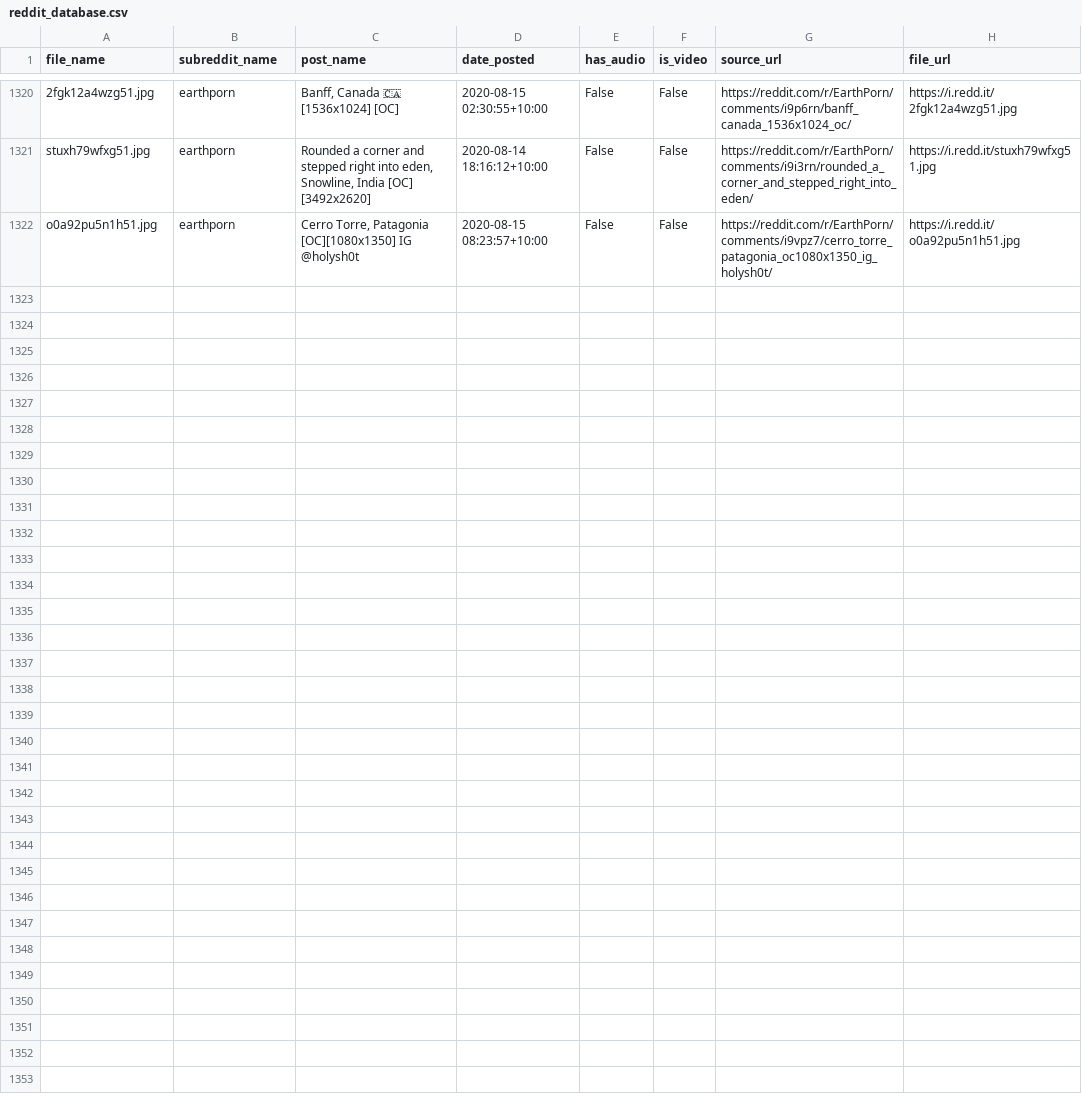
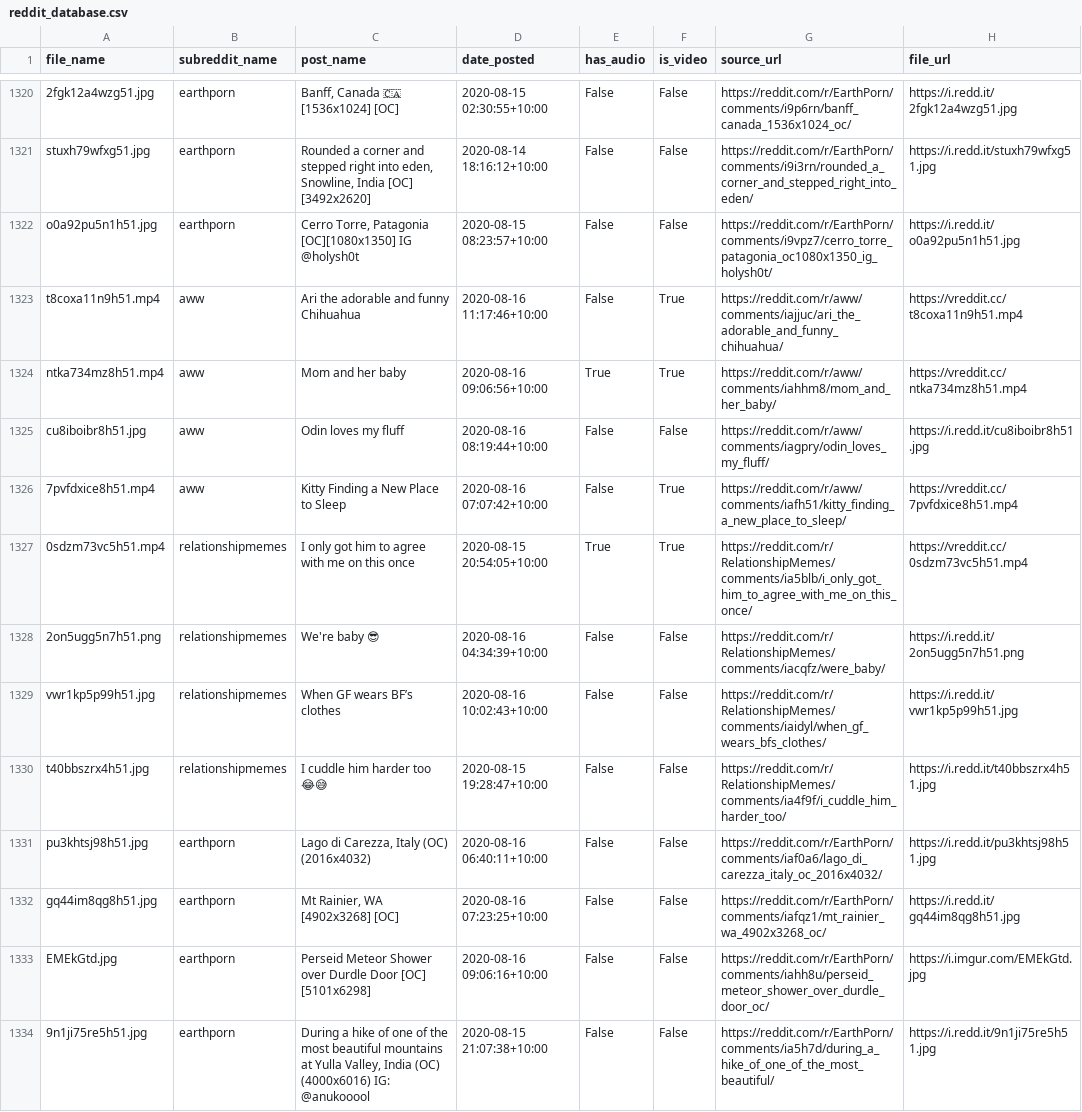
Before and after one commit to atindersanghera/atindersanghera.github.io, a CSV file: assets/images/scrape_file_collection/reddit_database.csv, drawn as a sheet; only a part is shown, gaps mark what is left out.

Commit message:
maps and image update:  Sun 16/08 - 15:04

```diff
--- a/assets/images/scrape_file_collection/reddit_database.csv
+++ b/assets/images/scrape_file_collection/reddit_database.csv
@@ -1322 +1322,13 @@ stuxh79wfxg51.jpg,earthporn,"Rounded a corner and stepped right into eden, Snowl
 o0a92pu5n1h51.jpg,earthporn,"Cerro Torre, Patagonia [OC][1080x1350] IG @holysh0t",2020-08-15 08:23:57+10:00,False,False,https://reddit.com/r/EarthPorn/comments/i9vpz7/cerro_torre_patagonia_oc1080x1350_ig_holysh0t/,https://i.redd.it/o0a92pu5n1h51.jpg
+t8coxa11n9h51.mp4,aww,Ari the adorable and funny Chihuahua,2020-08-16 11:17:46+10:00,False,True,https://reddit.com/r/aww/comments/iajjuc/ari_the_adorable_and_funny_chihuahua/,https://vreddit.cc/t8coxa11n9h51.mp4
+ntka734mz8h51.mp4,aww,Mom and her baby,2020-08-16 09:06:56+10:00,True,True,https://reddit.com/r/aww/comments/iahhm8/mom_and_her_baby/,https://vreddit.cc/ntka734mz8h51.mp4
+cu8iboibr8h51.jpg,aww,Odin loves my fluff,2020-08-16 08:19:44+10:00,False,False,https://reddit.com/r/aww/comments/iagpry/odin_loves_my_fluff/,https://i.redd.it/cu8iboibr8h51.jpg
+7pvfdxice8h51.mp4,aww,Kitty Finding a New Place to Sleep,2020-08-16 07:07:42+10:00,False,True,https://reddit.com/r/aww/comments/iafh51/kitty_finding_a_new_place_to_sleep/,https://vreddit.cc/7pvfdxice8h51.mp4
+0sdzm73vc5h51.mp4,relationshipmemes,I only got him to agree with me on this once,2020-08-15 20:54:05+10:00,True,True,https://reddit.com/r/RelationshipMemes/comments/ia5blb/i_only_got_him_to_agree_with_me_on_this_once/,https://vreddit.cc/0sdzm73vc5h51.mp4
+2on5ugg5n7h51.png,relationshipmemes,We're baby 😎,2020-08-16 04:34:39+10:00,False,False,https://reddit.com/r/RelationshipMemes/comments/iacqfz/were_baby/,https://i.redd.it/2on5ugg5n7h51.png
+vwr1kp5p99h51.jpg,relationshipmemes,When GF wears BF’s clothes,2020-08-16 10:02:43+10:00,False,False,https://reddit.com/r/RelationshipMemes/comments/iaidyl/when_gf_wears_bfs_clothes/,https://i.redd.it/vwr1kp5p99h51.jpg
+t40bbszrx4h51.jpg,relationshipmemes,I cuddle him harder too 😂😅,2020-08-15 19:28:47+10:00,False,False,https://reddit.com/r/RelationshipMemes/comments/ia4f9f/i_cuddle_him_harder_too/,https://i.redd.it/t40bbszrx4h51.jpg
+pu3khtsj98h51.jpg,earthporn,"Lago di Carezza, Italy (OC) (2016x4032)",2020-08-16 06:40:11+10:00,False,False,https://reddit.com/r/EarthPorn/comments/iaf0a6/lago_di_carezza_italy_oc_2016x4032/,https://i.redd.it/pu3khtsj98h51.jpg
+gq44im8qg8h51.jpg,earthporn,"Mt Rainier, WA [4902x3268] [OC]",2020-08-16 07:23:25+10:00,False,False,https://reddit.com/r/EarthPorn/comments/iafqz1/mt_rainier_wa_4902x3268_oc/,https://i.redd.it/gq44im8qg8h51.jpg
+EMEkGtd.jpg,earthporn,Perseid Meteor Shower over Durdle Door [OC] [5101x6298],2020-08-16 09:06:16+10:00,False,False,https://reddit.com/r/EarthPorn/comments/iahh8u/perseid_meteor_shower_over_durdle_door_oc/,https://i.imgur.com/EMEkGtd.jpg
+9n1ji75re5h51.jpg,earthporn,"During a hike of one of the most beautiful mountains at Yulla Valley, India (OC) (4000x6016) IG: @anukooool",2020-08-15 21:07:38+10:00,False,False,https://reddit.com/r/EarthPorn/comments/ia5h7d/during_a_hike_of_one_of_the_most_beautiful/,https://i.redd.it/9n1ji75re5h51.jpg
```
Also changed, not shown: 8 other files.
